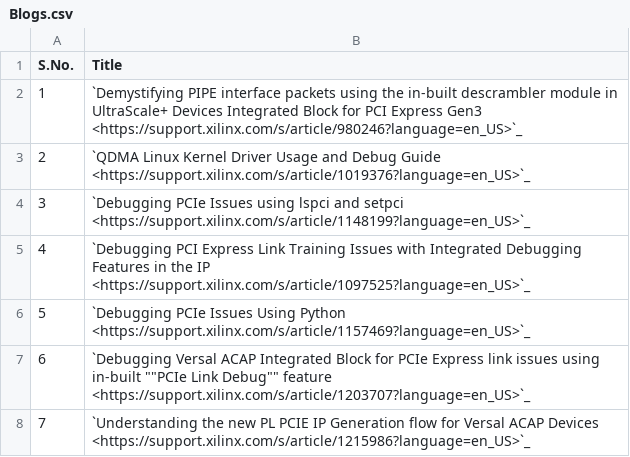
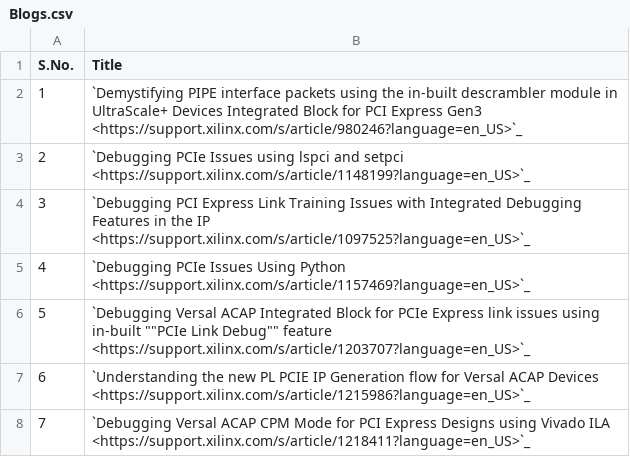
Before and after one commit to Xilinx/pcie-debug-kmap, a CSV file: pciedebug/source/docs/PCIe_Collaterals/csv/Blogs.csv, drawn as a sheet; only a part is shown; the shorter side is filled out with more unchanged rows; removed rows and columns are numbered as before the commit, all else as after; the diff names each change by its address in the sheet, - before the commit and + after, or states it on an @@ line.

Commit message:
Updated Blogs.csv

```diff
--- a/pciedebug/source/docs/PCIe_Collaterals/csv/Blogs.csv
+++ b/pciedebug/source/docs/PCIe_Collaterals/csv/Blogs.csv
-row 3: 2 | `QDMA Linux Kernel Driver Usage and Debug Guide <https://support.xilinx.com/s/article/1019376?language=en_US>`_
@@ column A (S.No.) renumbered from row 3 down @@
```
